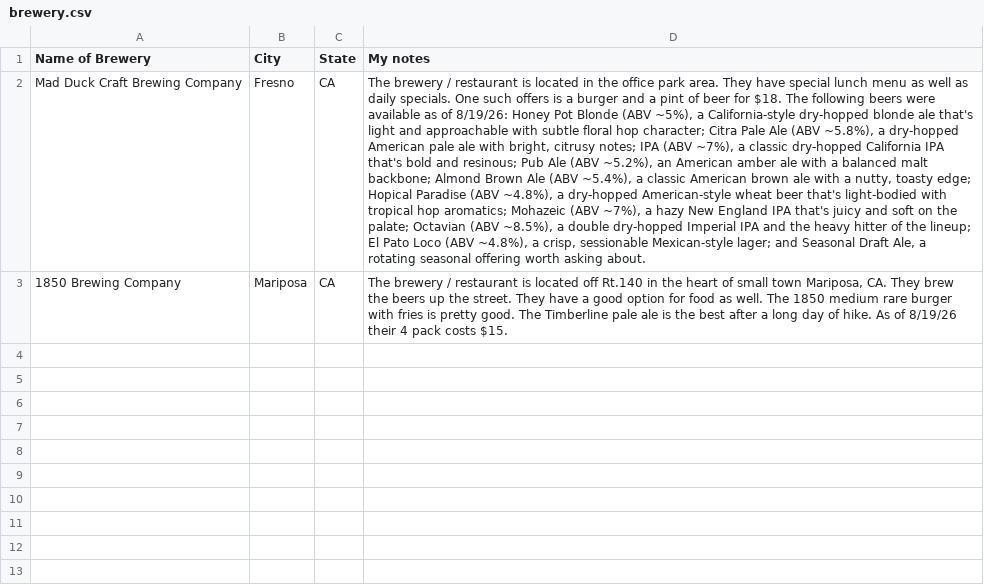
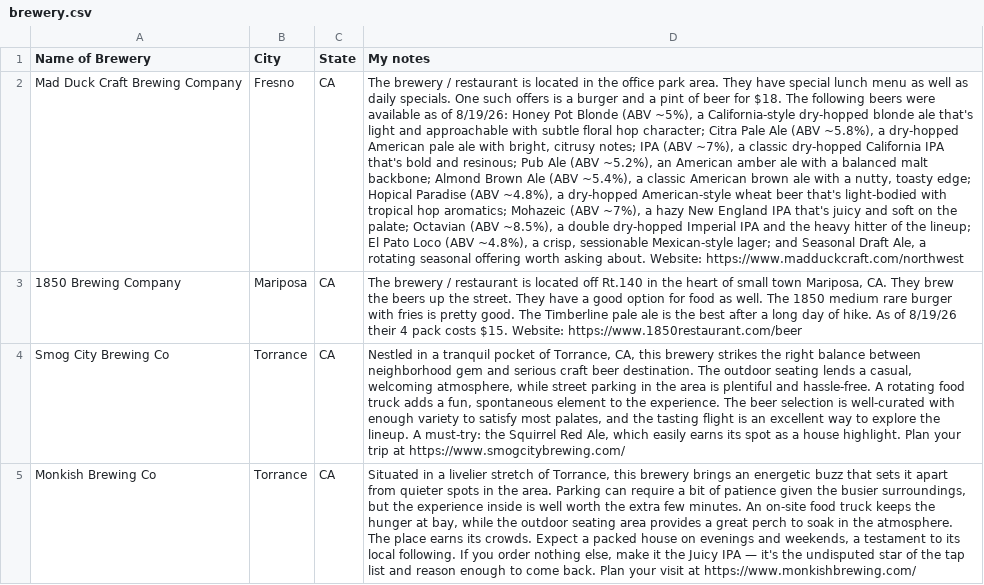
Before and after one commit to satsanthony/brewery, a CSV file: brewery.csv, drawn as a sheet; only a part is shown; the diff covers the shown part only; the diff names each change by its address in the sheet, - before the commit and + after, or states it on an @@ line.

Commit message:
added 2 breweries info and website

```diff
--- a/brewery.csv
+++ b/brewery.csv
-D2 (My notes): …asking about.
+D2 (My notes): …asking about. Website: https://www.madduckcraft.com/northwest
-D3 (My notes): …costs $15.
+D3 (My notes): …costs $15. Website: https://www.1850restaurant.com/beer
+row 4: Smog City Brewing Co | Torrance | CA | Nestled in a tranquil pocket of Torrance, CA, this brewery strikes the right balance between neighborhood gem and serious craft beer destination. The outdoor seating lends a casual, welcoming atmosphere, while street parking in the area is plentiful and hassle-free. A rotating food truck adds a fun, spontaneous element to the experience. The beer selection is well-curated with enough variety to satisfy most palates, and the tasting flight is an excellent way to explore the lineup. A must-try: the Squirrel Red Ale, which easily earns its spot as a house highlight. Plan your trip at https://www.smogcitybrewing.com/
+row 5: Monkish Brewing Co | Torrance | CA | Situated in a livelier stretch of Torrance, this brewery brings an energetic buzz that sets it apart from quieter spots in the area. Parking can require a bit of patience given the busier surroundings, but the experience inside is well worth the extra few minutes. An on-site food truck keeps the hunger at bay, while the outdoor seating area provides a great perch to soak in the atmosphere. The place earns its crowds. Expect a packed house on evenings and weekends, a testament to its local following. If you order nothing else, make it the Juicy IPA — it's the undisputed star of the tap list and reason enough to come back. Plan your visit at https://www.monkishbrewing.com/
```
Also changed, not shown: 4 added rows elsewhere in this file.
